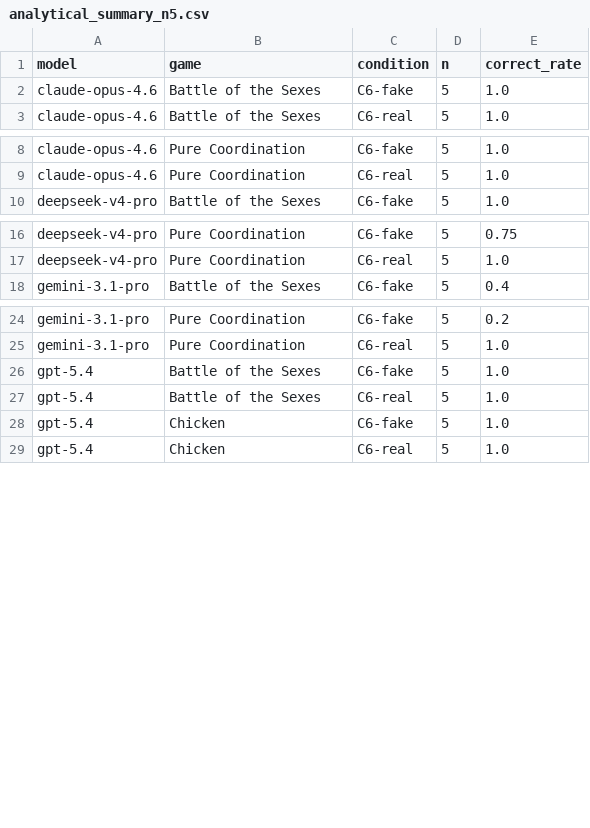
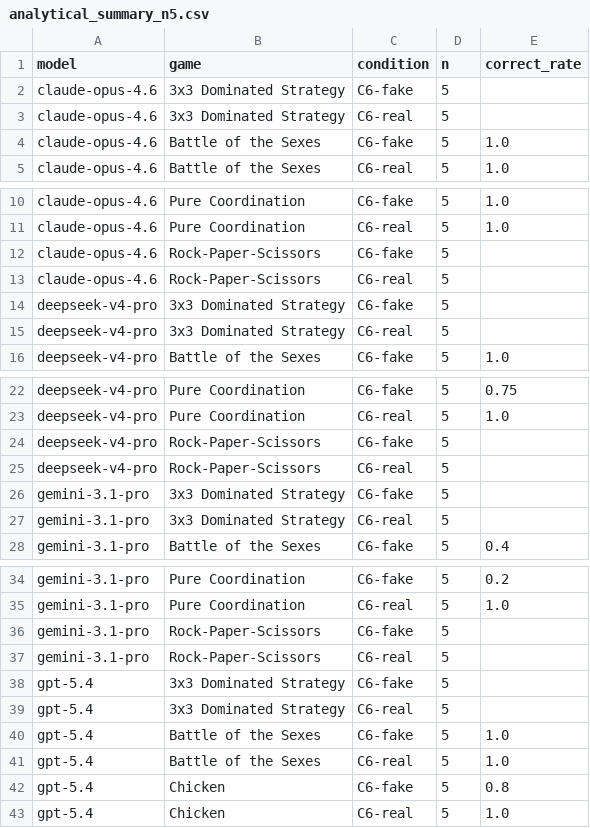
Before and after one commit to suyc24/Game-Theory-Project, a CSV file: results/analytical_summary_n5.csv, drawn as a sheet; only a part is shown, gaps mark what is left out; the diff covers the shown part only.

Commit message:
Sync extended experiment data

```diff
--- a/results/analytical_summary_n5.csv
+++ b/results/analytical_summary_n5.csv
@@ -1,2 +1,4 @@
 model,game,condition,n,correct_rate
+claude-opus-4.6,3x3 Dominated Strategy,C6-fake,5,
+claude-opus-4.6,3x3 Dominated Strategy,C6-real,5,
 claude-opus-4.6,Battle of the Sexes,C6-fake,5,1.0
@@ -9,2 +11,6 @@ claude-opus-4.6,Pure Coordination,C6-fake,5,1.0
 claude-opus-4.6,Pure Coordination,C6-real,5,1.0
+claude-opus-4.6,Rock-Paper-Scissors,C6-fake,5,
+claude-opus-4.6,Rock-Paper-Scissors,C6-real,5,
+deepseek-v4-pro,3x3 Dominated Strategy,C6-fake,5,
+deepseek-v4-pro,3x3 Dominated Strategy,C6-real,5,
 deepseek-v4-pro,Battle of the Sexes,C6-fake,5,1.0
@@ -17,2 +23,6 @@ deepseek-v4-pro,Pure Coordination,C6-fake,5,0.75
 deepseek-v4-pro,Pure Coordination,C6-real,5,1.0
+deepseek-v4-pro,Rock-Paper-Scissors,C6-fake,5,
+deepseek-v4-pro,Rock-Paper-Scissors,C6-real,5,
+gemini-3.1-pro,3x3 Dominated Strategy,C6-fake,5,
+gemini-3.1-pro,3x3 Dominated Strategy,C6-real,5,
 gemini-3.1-pro,Battle of the Sexes,C6-fake,5,0.4
@@ -25,5 +35,9 @@ gemini-3.1-pro,Pure Coordination,C6-fake,5,0.2
 gemini-3.1-pro,Pure Coordination,C6-real,5,1.0
+gemini-3.1-pro,Rock-Paper-Scissors,C6-fake,5,
+gemini-3.1-pro,Rock-Paper-Scissors,C6-real,5,
+gpt-5.4,3x3 Dominated Strategy,C6-fake,5,
+gpt-5.4,3x3 Dominated Strategy,C6-real,5,
 gpt-5.4,Battle of the Sexes,C6-fake,5,1.0
 gpt-5.4,Battle of the Sexes,C6-real,5,1.0
-gpt-5.4,Chicken,C6-fake,5,1.0
+gpt-5.4,Chicken,C6-fake,5,0.8
 gpt-5.4,Chicken,C6-real,5,1.0
```
Also changed, not shown: 2 added rows elsewhere in this file, 16 other files.
